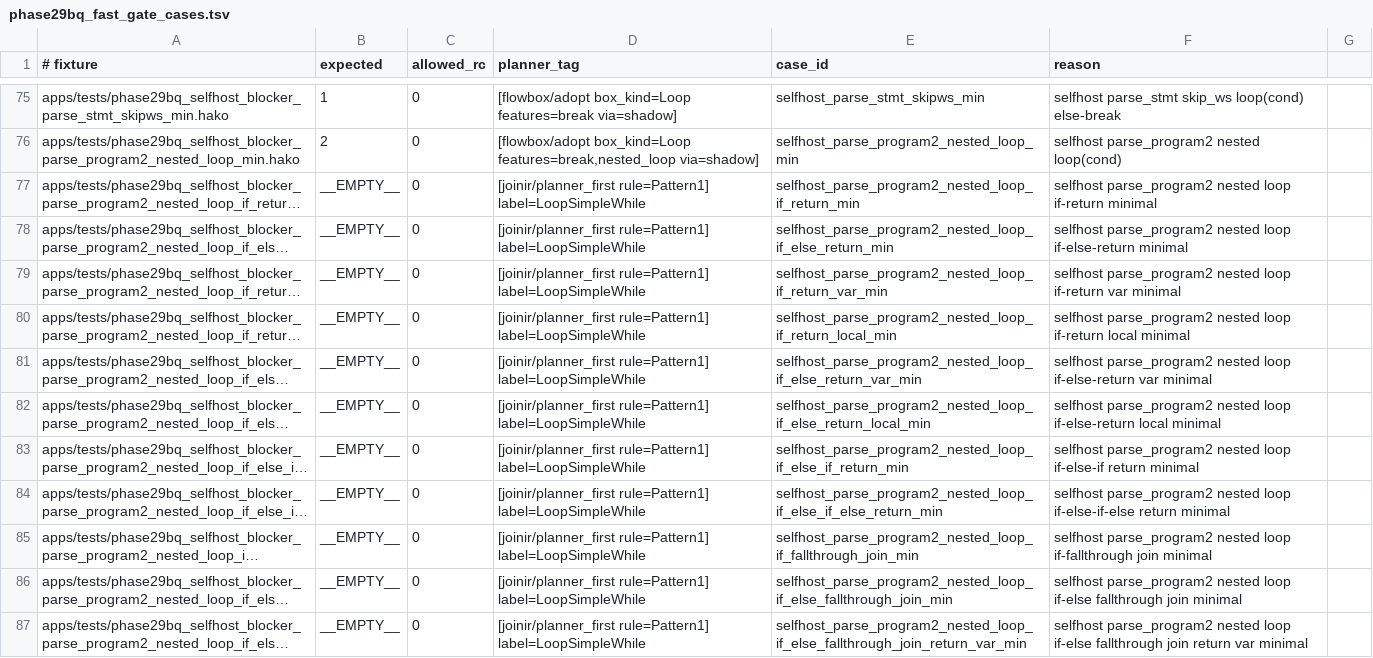
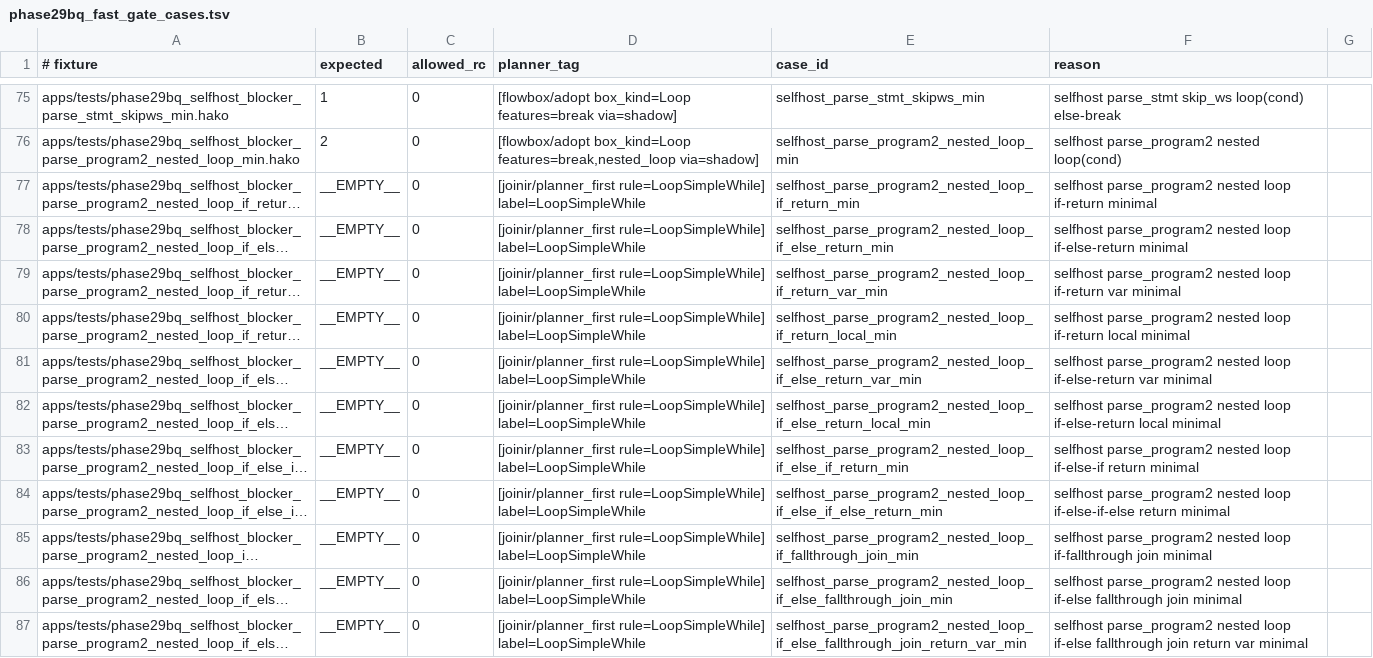
Before and after one commit to hakorune/hakorune, a TSV file: tools/smokes/v2/profiles/integration/joinir/phase29bq_fast_gate_cases.tsv, drawn as a sheet; only a part is shown, gaps mark what is left out; long unchanged cells end in …; the diff covers the shown part only; the diff names each change by its address in the sheet, - before the commit and + after, or states it on an @@ line.

Commit message:
refactor(gates): migrate planner-first smoke expectations to semantic rule tags

```diff
--- a/tools/smokes/v2/profiles/integration/joinir/phase29bq_fast_gate_cases.tsv
+++ b/tools/smokes/v2/profiles/integration/joinir/phase29bq_fast_gate_cases.tsv
-D77:D87 (planner_tag): [joinir/planner_first rule=Pattern1] label=LoopSimpleWhile
+D77:D87 (planner_tag): [joinir/planner_first rule=LoopSimpleWhile] label=LoopSimpleWhile
```
Also changed, not shown: 39 edited cells elsewhere in this file, tools/smokes/v2/profiles/integration/joinir/phase29bi_planner_required_pattern2_cases.tsv, tools/smokes/v2/profiles/integration/joinir/phase29bl_planner_required_pattern1_4_5_cases.tsv, 15 other files.
